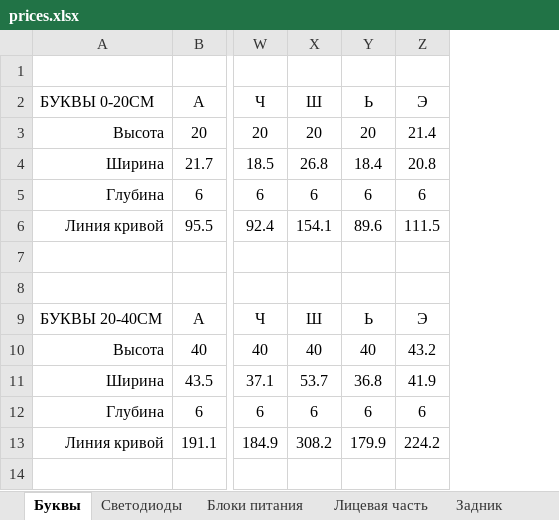
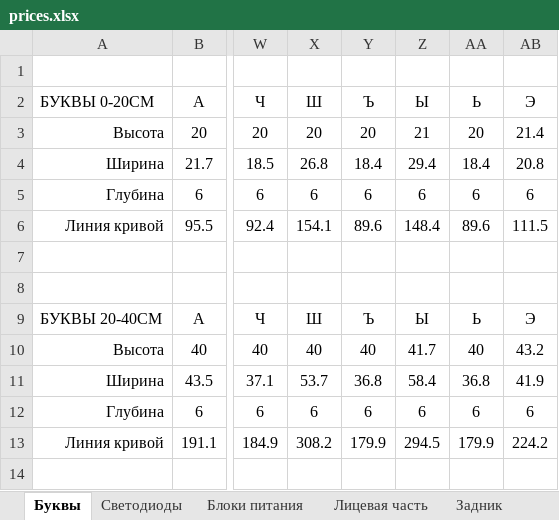
Before and after one commit to fabiusBile/construction-calculator, an Excel workbook: spreadsheets/prices.xlsx, sheet Буквы, drawn as a sheet; only a part is shown, gaps mark what is left out; values as stored, in another font and other column widths than the file's, no borders; the diff names each change by its address in the sheet, - before the commit and + after, or states it on an @@ line.

```diff
--- a/spreadsheets/prices.xlsx (sheet Буквы)
+++ b/spreadsheets/prices.xlsx (sheet Буквы)
+column Y (Ъ), rows 3-13: 20 | 18.4 | 6 | 89.6 |  |  | Ъ | 40 | 36.8 | 6 | 179.9
+column Z (Ы), rows 3-13: 21 | 29.4 | 6 | 148.4 |  |  | Ы | 41.7 | 58.4 | 6 | 294.5
```
Also changed, not shown: 5 other files.
